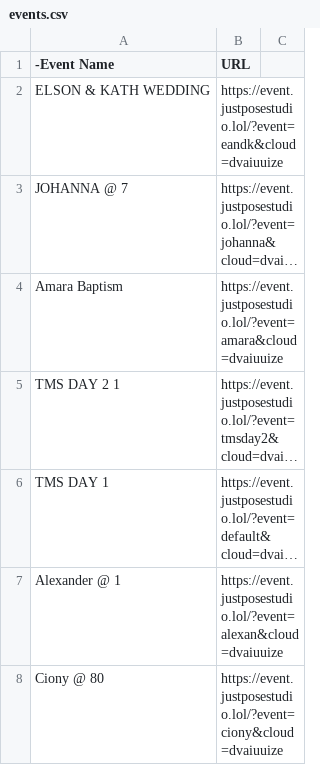
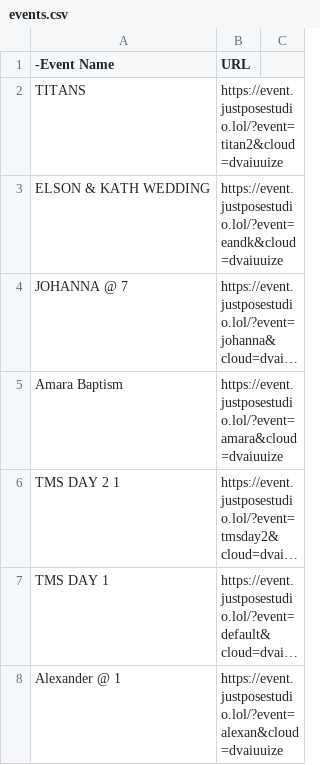
Before and after one commit to sirnichemotivation-rgb/events-landingpage, a CSV file: events.csv, drawn as a sheet; only a part is shown; the shorter side is filled out with more unchanged rows; long unchanged cells end in …; the diff names each change by its address in the sheet, - before the commit and + after, or states it on an @@ line.

```diff
--- a/events.csv
+++ b/events.csv
+row 2: TITANS | https://event.justposestudio.lol/?event=titan2&cloud=dvaiuuize
```
